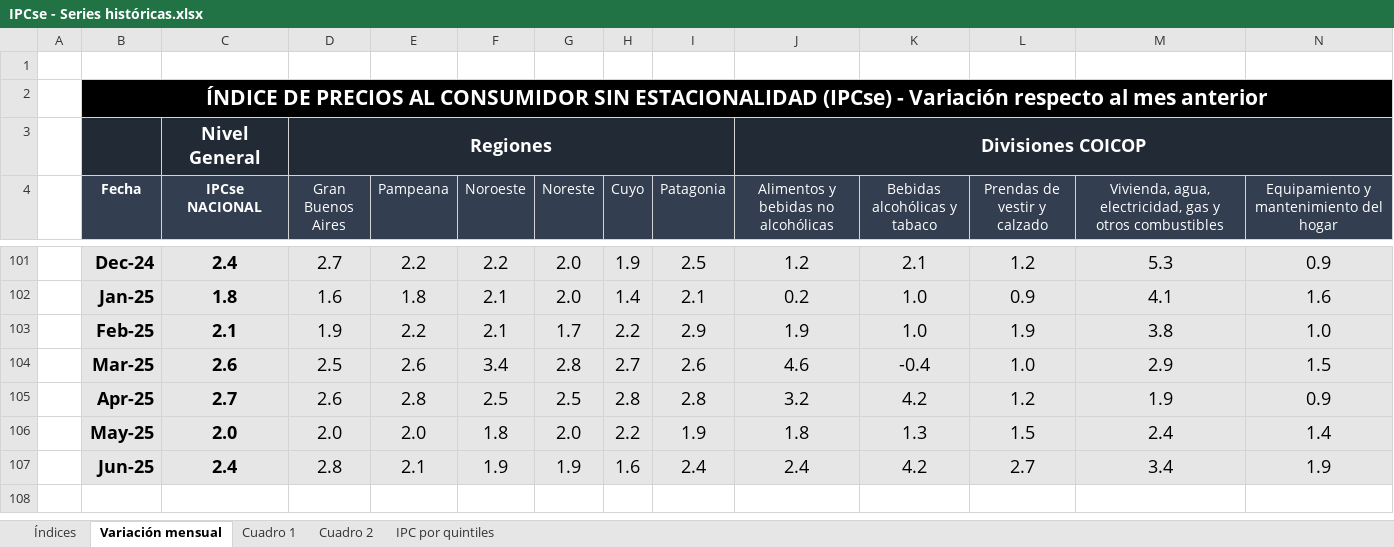
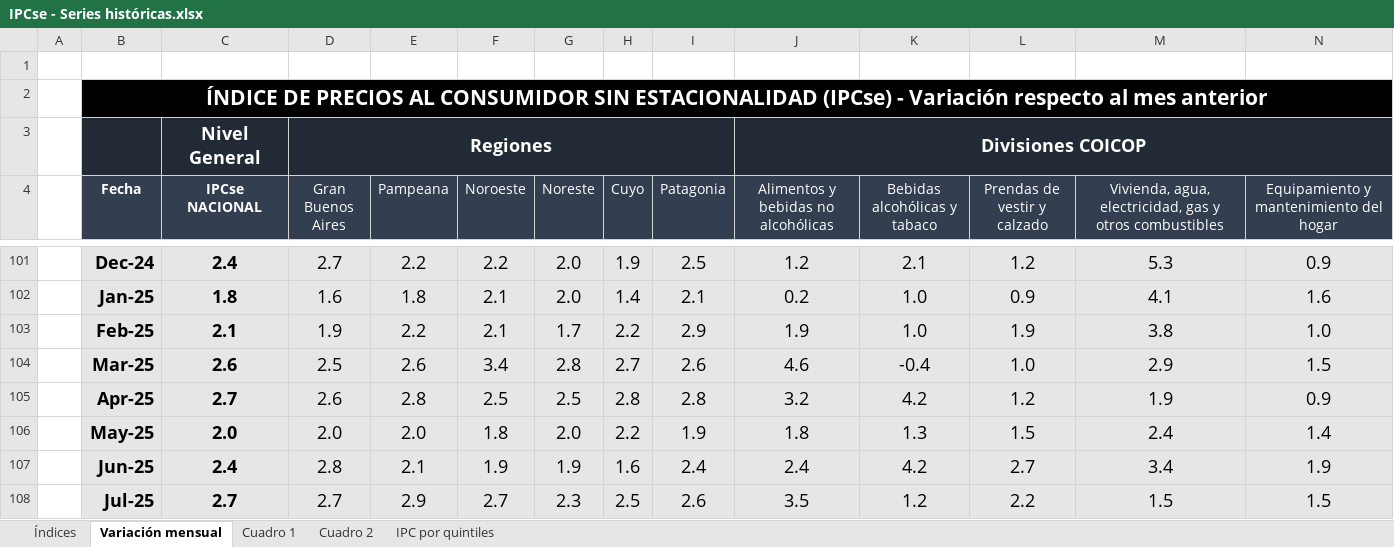
Before and after one commit to mrozada/mrozada.github.io, an Excel workbook: assets/excel/IPCse - Series históricas.xlsx, sheet Variación mensual, drawn as a sheet; only a part is shown, gaps mark what is left out; values as stored, in another font and other column widths than the file's, no borders; rows hold the shown columns only; the diff names each change by its address in the sheet, - before the commit and + after, or states it on an @@ line.

```diff
--- a/assets/excel/IPCse - Series históricas.xlsx (sheet Variación mensual)
+++ b/assets/excel/IPCse - Series históricas.xlsx (sheet Variación mensual)
+row 108:  | Jul-25 | 2.7 | 2.7 | 2.9 | 2.7 | 2.3 | 2.5 | 2.6 | 3.5 | 1.2 | 2.2 | 1.5 | 1.5
```
Also changed, not shown: sheet Cuadro 2, sheet Cuadro 1, sheet Índices, 3 other files.
